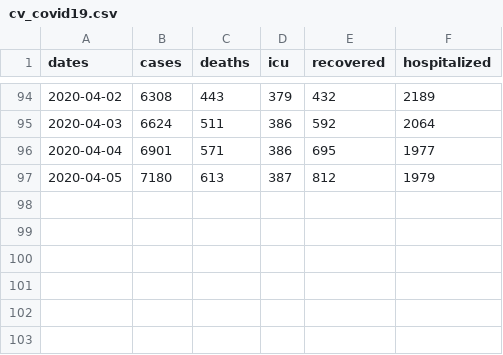
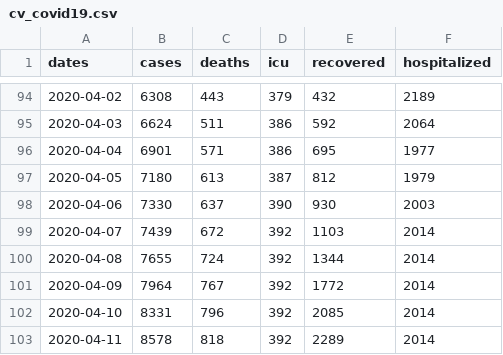
Before and after one commit to afalco/TaskForce19, a CSV file: Bearmodel_new/cv_covid19.csv, drawn as a sheet; only a part is shown, gaps mark what is left out; the diff names each change by its address in the sheet, - before the commit and + after, or states it on an @@ line.

Commit message:
modified:   Bearmodel_new/bearmod_fx.R 	modified:   Bearmodel_new/bearmod_helper.R 	modified:   Bearmodel_new/cv_covid19.csv 	modified:   SEIR_Review.Rnw 	modified:   SEIR_Review.aux 	modified:   SEIR_Review.fdb_latexmk 	modified:   SEIR_Review.log 	modified:   SEIR_Review.pdf 	modified:   SEIR_Review.synctex.gz 	modified:   SEIR_Review.tex 	modified:   figure/unnamed-chunk-13-1.pdf 	modified:   figure/unnamed-chunk-5-1.pdf 	modified:   figure/unnamed-chunk-9-1.pdf

```diff
--- a/Bearmodel_new/cv_covid19.csv
+++ b/Bearmodel_new/cv_covid19.csv
+row 98: 2020-04-06 | 7330 | 637 | 390 | 930 | 2003
+row 99: 2020-04-07 | 7439 | 672 | 392 | 1103 | 2014
+row 100: 2020-04-08 | 7655 | 724 | 392 | 1344 | 2014
+row 101: 2020-04-09 | 7964 | 767 | 392 | 1772 | 2014
+row 102: 2020-04-10 | 8331 | 796 | 392 | 2085 | 2014
+row 103: 2020-04-11 | 8578 | 818 | 392 | 2289 | 2014
```
Also changed, not shown: 12 other files.
